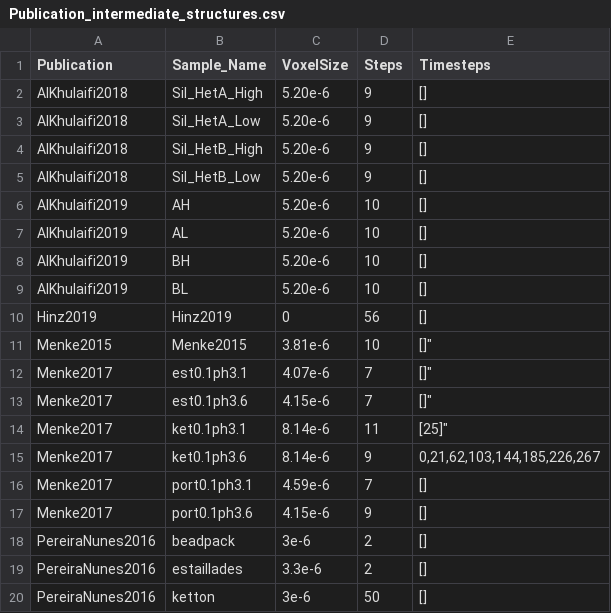
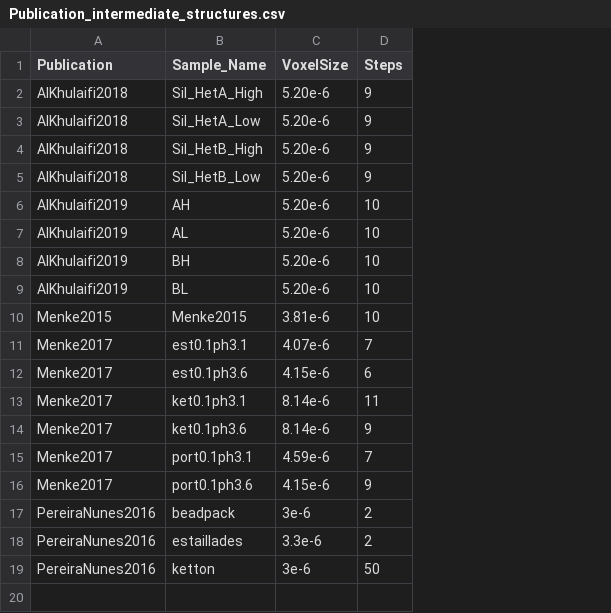
Before and after one commit to zkanavas/FlowHeterogeneity_and_Rxn, a CSV file: Publication_intermediate_structures.csv, drawn as a sheet; removed rows and columns are numbered as before the commit, all else as after; the diff names each change by its address in the sheet, - before the commit and + after, or states it on an @@ line.

```diff
--- a/Publication_intermediate_structures.csv
+++ b/Publication_intermediate_structures.csv
-column E (Timesteps), rows 2-9: all []; rows 11-20: []" | []" | []" | [25]" | 0,21,62,103,144,185,226,267 | [] | [] | [] | [] | []
-row 10: Hinz2019 | Hinz2019 | 0 | 56 | []
-D12 (Steps): 7
+D12 (Steps): 6
```
Also changed, not shown: final_flow_trans_rxn_prop.csv, 2 other files.
